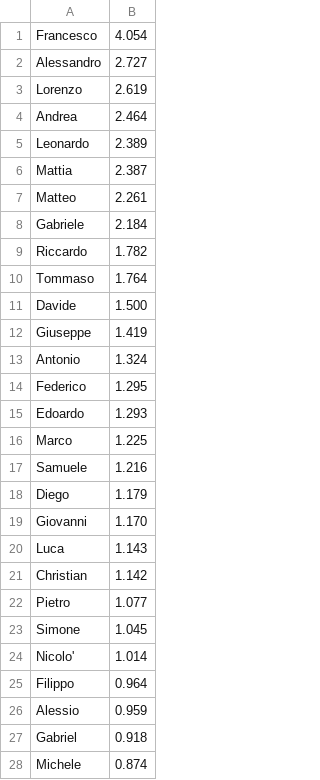
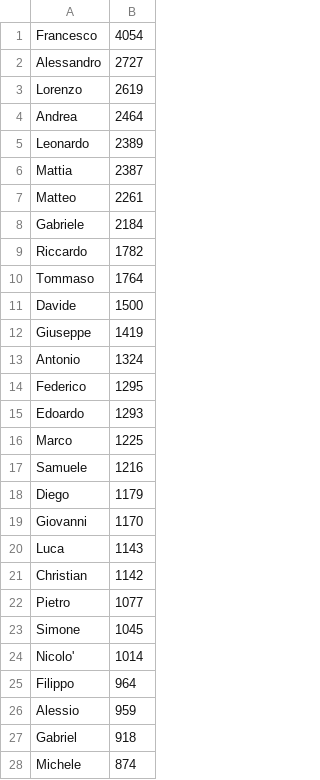
Before and after one commit to Arboratum-Open/fastbeangen, a CSV file: fastbeangen/src/main/resources/generator/givenName_male_IT.csv, drawn as a sheet; only a part is shown; the diff covers the shown part only.

Commit message:
[REFACTOR] refactor distribution list management

```diff
--- a/fastbeangen/src/main/resources/generator/givenName_male_IT.csv
+++ b/fastbeangen/src/main/resources/generator/givenName_male_IT.csv
@@ -1,28 +1,28 @@
-Francesco,4.054
-Alessandro,2.727
-Lorenzo,2.619
-Andrea,2.464
-Leonardo,2.389
-Mattia,2.387
-Matteo,2.261
-Gabriele,2.184
-Riccardo,1.782
-Tommaso,1.764
-Davide,1.500
-Giuseppe,1.419
-Antonio,1.324
-Federico,1.295
-Edoardo,1.293
-Marco,1.225
-Samuele,1.216
-Diego,1.179
-Giovanni,1.170
-Luca,1.143
-Christian,1.142
-Pietro,1.077
-Simone,1.045
-Nicolo',1.014
-Filippo,0.964
-Alessio,0.959
-Gabriel,0.918
-Michele,0.874
+Francesco,4054
+Alessandro,2727
+Lorenzo,2619
+Andrea,2464
+Leonardo,2389
+Mattia,2387
+Matteo,2261
+Gabriele,2184
+Riccardo,1782
+Tommaso,1764
+Davide,1500
+Giuseppe,1419
+Antonio,1324
+Federico,1295
+Edoardo,1293
+Marco,1225
+Samuele,1216
+Diego,1179
+Giovanni,1170
+Luca,1143
+Christian,1142
+Pietro,1077
+Simone,1045
+Nicolo',1014
+Filippo,964
+Alessio,959
+Gabriel,918
+Michele,874
```
Also changed, not shown: 172 edited cells elsewhere in this file, fastbeangen/src/main/resources/generator/familyName_IE.csv, fastbeangen/src/main/resources/generator/familyName_PT.csv, 16 other files.
